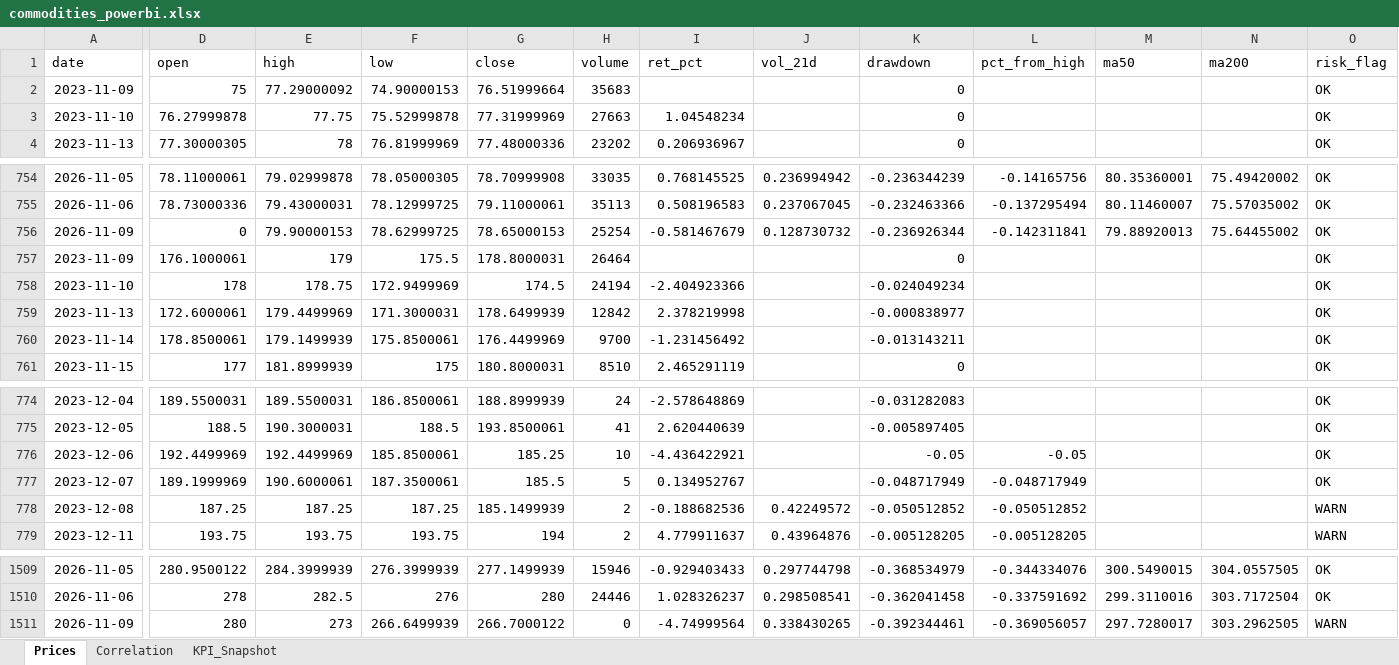
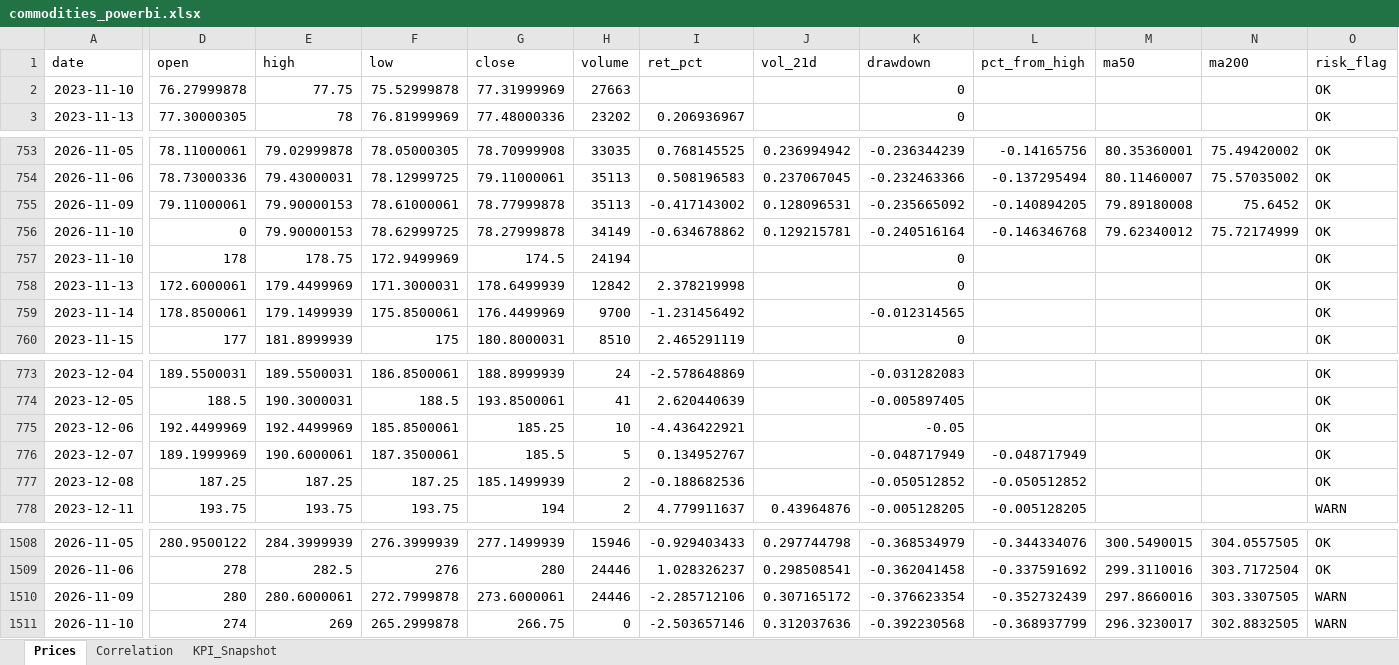
Before and after one commit to rodrigo-carfon/rodrigo-carfon.github.io, an Excel workbook: commodity-risk-dashboard/data/commodities_powerbi.xlsx, sheet Prices, drawn as a sheet; only a part is shown, gaps mark what is left out; values as stored, in another font and other column widths than the file's, no borders; removed rows and columns are numbered as before the commit, all else as after; rows hold the shown columns only; the diff covers the shown part only; the diff names each change by its address in the sheet, - before the commit and + after, or states it on an @@ line.

```diff
--- a/commodity-risk-dashboard/data/commodities_powerbi.xlsx (sheet Prices)
+++ b/commodity-risk-dashboard/data/commodities_powerbi.xlsx (sheet Prices)
-row 2: 2023-11-09 | 75 | 77.29000092 | 74.90000153 | 76.51999664 | 35683 |  |  | 0 |  |  |  | OK
-I2 (ret_pct): 1.04548234
+I2 (ret_pct): (empty)
-D755 (open): 0
+D755 (open): 79.11000061
-F755 (low): 78.62999725
+F755 (low): 78.61000061
-G755 (close): 78.65000153
+G755 (close): 78.77999878
-H755 (volume): 25254
+H755 (volume): 35113
-I755 (ret_pct): -0.581467679
+I755 (ret_pct): -0.417143002
-J755 (vol_21d): 0.128730732
+J755 (vol_21d): 0.128096531
-K755 (drawdown): -0.236926344
+K755 (drawdown): -0.235665092
-L755 (pct_from_high): -0.142311841
+L755 (pct_from_high): -0.140894205
-M755 (ma50): 79.88920013
+M755 (ma50): 79.89180008
-N755 (ma200): 75.64455002
+N755 (ma200): 75.6452
-row 757: 2023-11-09 | 176.1000061 | 179 | 175.5 | 178.8000031 | 26464 |  |  | 0 |  |  |  | OK
+row 756: 2026-11-10 | 0 | 79.90000153 | 78.62999725 | 78.27999878 | 34149 | -0.634678862 | 0.129215781 | -0.240516164 | -0.146346768 | 79.62340012 | 75.72174999 | OK
-I757 (ret_pct): -2.404923366
+I757 (ret_pct): (empty)
-K757 (drawdown): -0.024049234
+K757 (drawdown): 0
-K758 (drawdown): -0.000838977
+K758 (drawdown): 0
-K759 (drawdown): -0.013143211
+K759 (drawdown): -0.012314565
-L775 (pct_from_high): -0.05
+L775 (pct_from_high): (empty)
-J777 (vol_21d): 0.42249572
+J777 (vol_21d): (empty)
-O777 (risk_flag): WARN
+O777 (risk_flag): OK
-E1510 (high): 273
+E1510 (high): 280.6000061
-F1510 (low): 266.6499939
+F1510 (low): 272.7999878
-G1510 (close): 266.7000122
+G1510 (close): 273.6000061
-H1510 (volume): 0
+H1510 (volume): 24446
-I1510 (ret_pct): -4.74999564
+I1510 (ret_pct): -2.285712106
-J1510 (vol_21d): 0.338430265
+J1510 (vol_21d): 0.307165172
-K1510 (drawdown): -0.392344461
+K1510 (drawdown): -0.376623354
-L1510 (pct_from_high): -0.369056057
+L1510 (pct_from_high): -0.352732439
-M1510 (ma50): 297.7280017
+M1510 (ma50): 297.8660016
-N1510 (ma200): 303.2962505
+N1510 (ma200): 303.3307505
+row 1511: 2026-11-10 | 274 | 269 | 265.2999878 | 266.75 | 0 | -2.503657146 | 0.312037636 | -0.392230568 | -0.368937799 | 296.3230017 | 302.8832505 | WARN
```
Also changed, not shown: 6 edited cells elsewhere in this sheet, sheet KPI_Snapshot, sheet Correlation, 6 other files.
